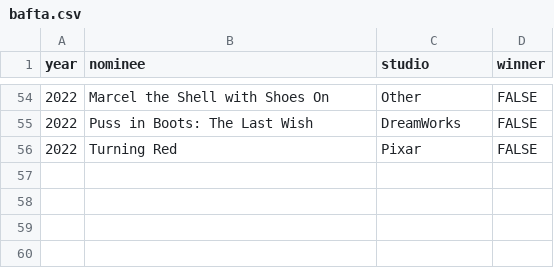
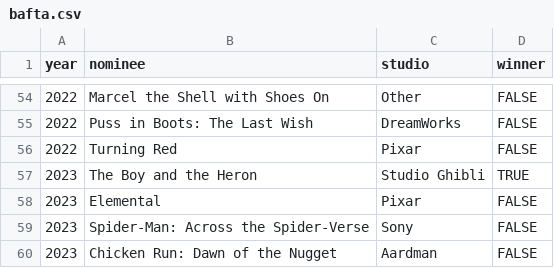
Before and after one commit to eugenerbl/animated-film-awards, a CSV file: bafta.csv, drawn as a sheet; only a part is shown, gaps mark what is left out.

```diff
--- a/bafta.csv
+++ b/bafta.csv
@@ -56 +56,5 @@ year,nominee,studio,winner
 2022,Turning Red,Pixar,FALSE
+2023,The Boy and the Heron,Studio Ghibli,TRUE
+2023,Elemental,Pixar,FALSE
+2023,Spider-Man: Across the Spider-Verse,Sony,FALSE
+2023,Chicken Run: Dawn of the Nugget,Aardman,FALSE
```
Also changed, not shown: annie.csv, globe.csv, 3 other files.
